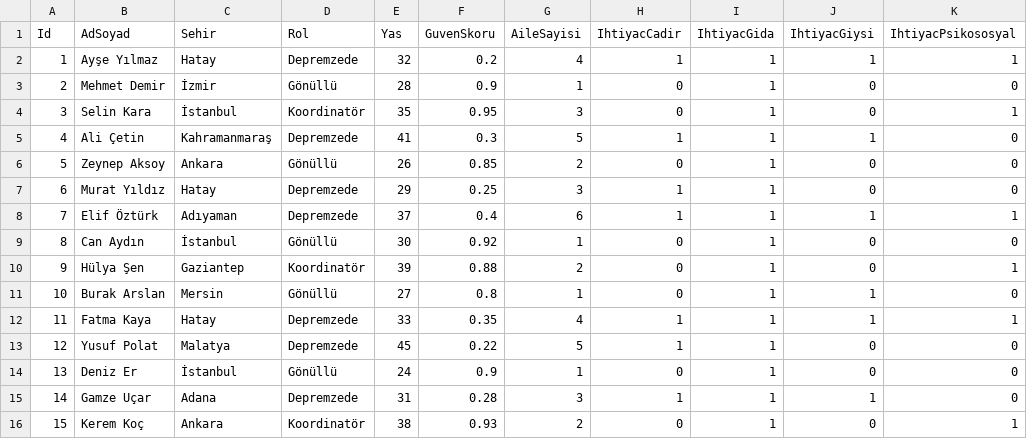
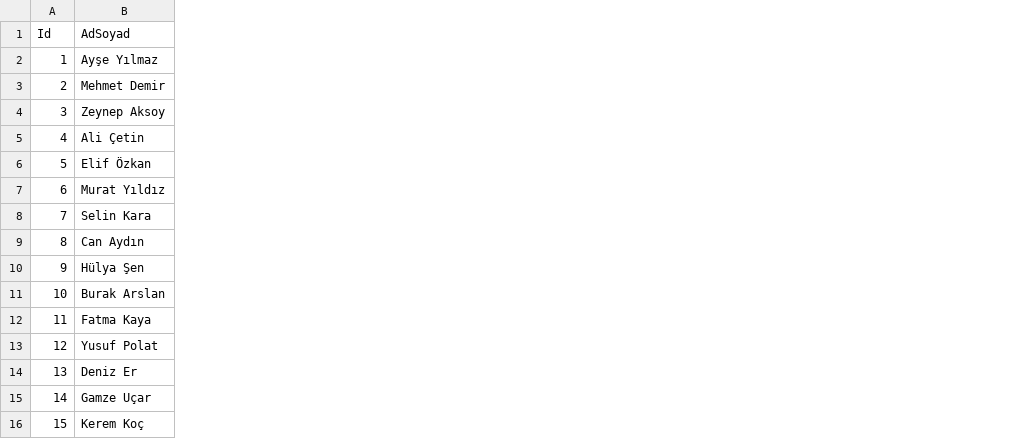
Before and after one commit to MelikeSarii/GraffProjesi, a CSV file: GraffProjesi/kisiler_kucuk.csv, drawn as a sheet; the diff names each change by its address in the sheet, - before the commit and + after, or states it on an @@ line.

```diff
--- a/GraffProjesi/kisiler_kucuk.csv
+++ b/GraffProjesi/kisiler_kucuk.csv
-column C (Sehir), rows 2-16: Hatay | İzmir | İstanbul | Kahramanmaraş | Ankara | Hatay | Adıyaman | İstanbul | Gaziantep | Mersin | Hatay | Malatya | İstanbul | Adana | Ankara
-column D (Rol), rows 2-16: Depremzede | Gönüllü | Koordinatör | Depremzede | Gönüllü | Depremzede | Depremzede | Gönüllü | Koordinatör | Gönüllü | Depremzede | Depremzede | Gönüllü | Depremzede | Koordinatör
-column E (Yas), rows 2-16: 32 | 28 | 35 | 41 | 26 | 29 | 37 | 30 | 39 | 27 | 33 | 45 | 24 | 31 | 38
-column F (GuvenSkoru), rows 2-16: 0.2 | 0.9 | 0.95 | 0.3 | 0.85 | 0.25 | 0.4 | 0.92 | 0.88 | 0.8 | 0.35 | 0.22 | 0.9 | 0.28 | 0.93
-column G (AileSayisi), rows 2-16: 4 | 1 | 3 | 5 | 2 | 3 | 6 | 1 | 2 | 1 | 4 | 5 | 1 | 3 | 2
-column H (IhtiyacCadir), rows 2-16: 1 | 0 | 0 | 1 | 0 | 1 | 1 | 0 | 0 | 0 | 1 | 1 | 0 | 1 | 0
-column I (IhtiyacGida), rows 2-16: all 1
-column J (IhtiyacGiysi), rows 2-16: 1 | 0 | 0 | 1 | 0 | 0 | 1 | 0 | 0 | 1 | 1 | 0 | 0 | 1 | 0
-column K (IhtiyacPsikososyal), rows 2-16: 1 | 0 | 1 | 0 | 0 | 0 | 1 | 0 | 1 | 0 | 1 | 0 | 0 | 0 | 1
-B4 (AdSoyad): Selin Kara
+B4 (AdSoyad): Zeynep Aksoy
-B6 (AdSoyad): Zeynep Aksoy
+B6 (AdSoyad): Elif Özkan
-B8 (AdSoyad): Elif Öztürk
+B8 (AdSoyad): Selin Kara
```
Also changed, not shown: GraffProjesi/kisiler_buyuk.csv, 3 other files.
